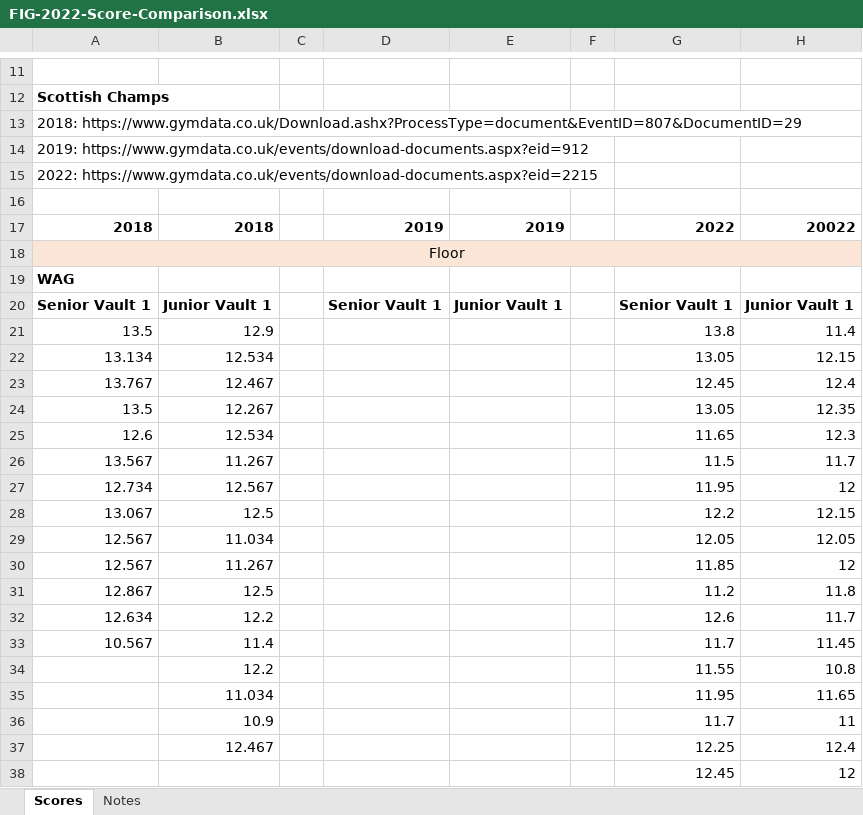
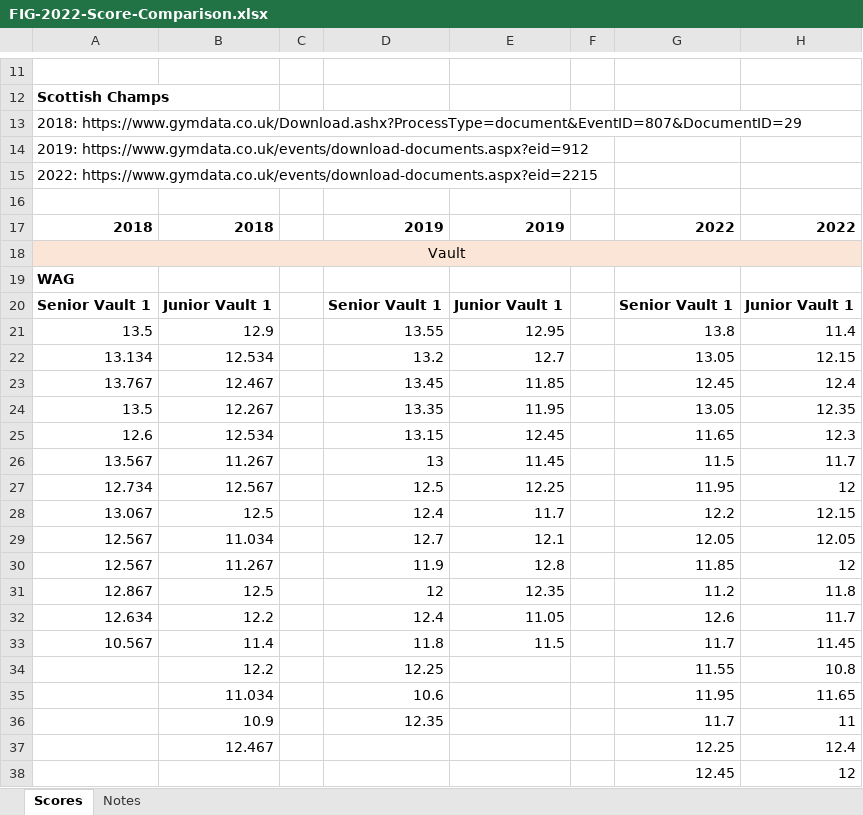
Before and after one commit to grahamfurner/GymnasticsScores, an Excel workbook: FIG-2022-Score-Comparison.xlsx, sheet Scores, drawn as a sheet; only a part is shown, gaps mark what is left out; values as stored, in another font and other column widths than the file's, no borders; the diff covers the shown part only; the diff names each change by its address in the sheet, - before the commit and + after, or states it on an @@ line.

```diff
--- a/FIG-2022-Score-Comparison.xlsx (sheet Scores)
+++ b/FIG-2022-Score-Comparison.xlsx (sheet Scores)
-H17: 20022
+H17: 2022
-A18: Floor
+A18: Vault
-D21: (empty)
+D21: 13.55
-E21: (empty)
+E21: 12.95
-D22: (empty)
+D22: 13.2
-E22: (empty)
+E22: 12.7
-D23: (empty)
+D23: 13.45
-E23: (empty)
+E23: 11.85
-D24: (empty)
+D24: 13.35
-E24: (empty)
+E24: 11.95
-D25: (empty)
+D25: 13.15
-E25: (empty)
+E25: 12.45
-D26: (empty)
+D26: 13
-E26: (empty)
+E26: 11.45
-D27: (empty)
+D27: 12.5
-E27: (empty)
+E27: 12.25
-D28: (empty)
+D28: 12.4
-E28: (empty)
+E28: 11.7
-D29: (empty)
+D29: 12.7
-E29: (empty)
+E29: 12.1
-D30: (empty)
+D30: 11.9
-E30: (empty)
+E30: 12.8
-D31: (empty)
+D31: 12
-E31: (empty)
+E31: 12.35
-D32: (empty)
+D32: 12.4
-E32: (empty)
+E32: 11.05
-D33: (empty)
+D33: 11.8
-E33: (empty)
+E33: 11.5
-D34: (empty)
+D34: 12.25
-D35: (empty)
+D35: 10.6
-D36: (empty)
+D36: 12.35
```
Also changed, not shown: 2 added rows, 2 removed rows, 155 edited cells and cell formats elsewhere in this sheet, 21 other files.
